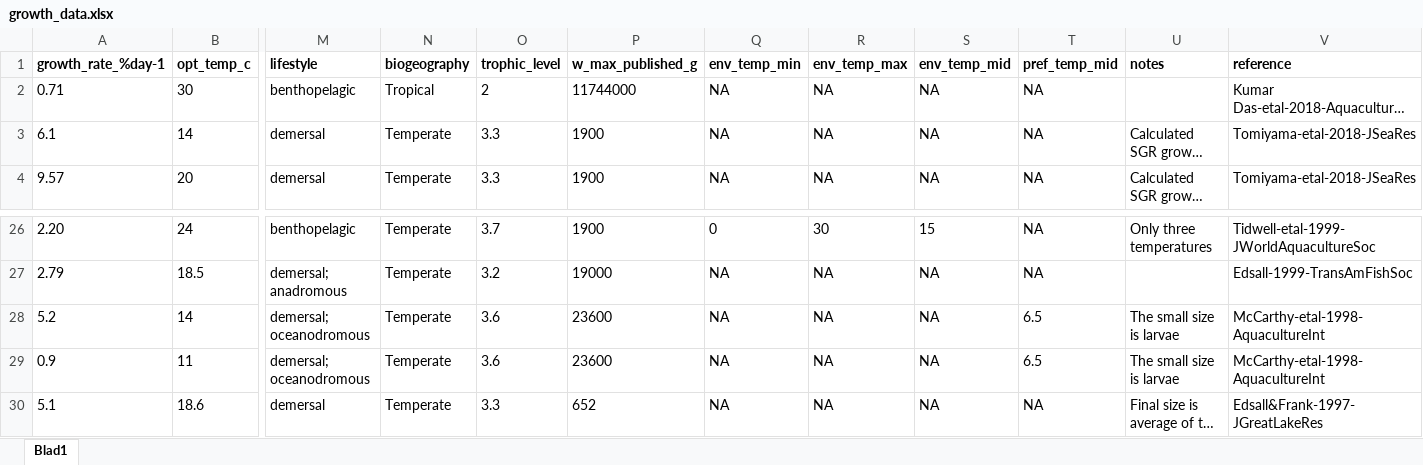
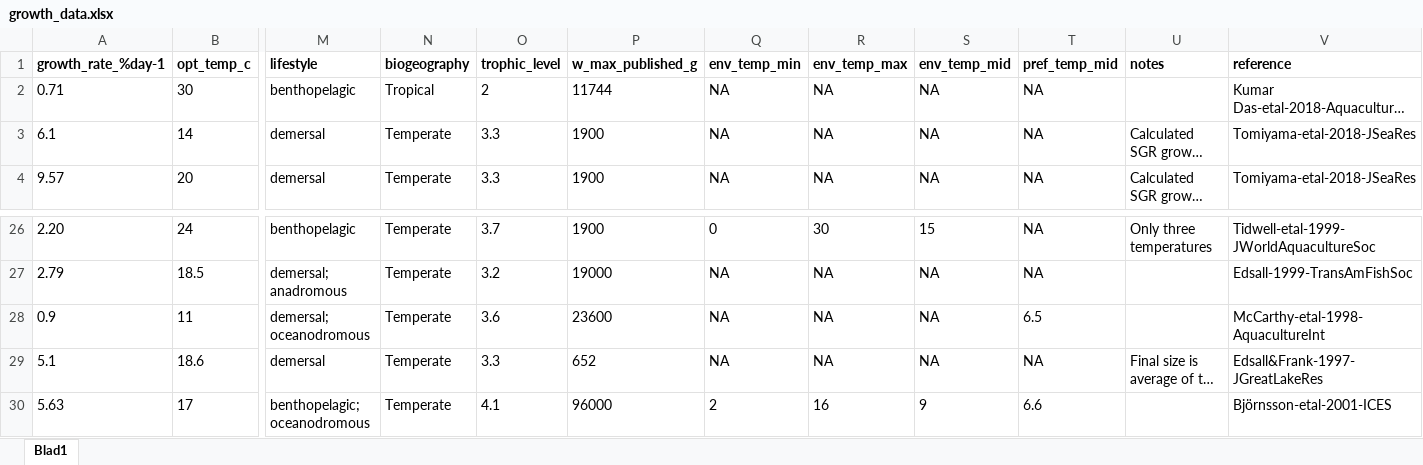
Before and after one commit to maxlindmark/scaling, an Excel workbook: data/growth_data.xlsx, sheet Blad1, drawn as a sheet; only a part is shown, gaps mark what is left out; the shorter side is filled out with more unchanged rows; long unchanged cells end in …; values as stored, in another font and other column widths than the file's, no borders; removed rows and columns are numbered as before the commit, all else as after; rows hold the shown columns only; the diff names each change by its address in the sheet, - before the commit and + after, or states it on an @@ line.

Commit message:
finished growth, cleaned data

```diff
--- a/data/growth_data.xlsx (sheet Blad1)
+++ b/data/growth_data.xlsx (sheet Blad1)
-P2 (w_max_published_g): 11744000
+P2 (w_max_published_g): 11744
-row 28: 5.2 | 14 | demersal; oceanodromous | Temperate | 3.6 | 23600 | NA | NA | NA | 6.5 | The small size is larvae | McCarthy-etal-1998-AquacultureInt
-U28 (notes): The small size is larvae
+U28 (notes): (empty)
```
Also changed, not shown: data/metabolism_scaling_data.xlsx, 4 other files.
